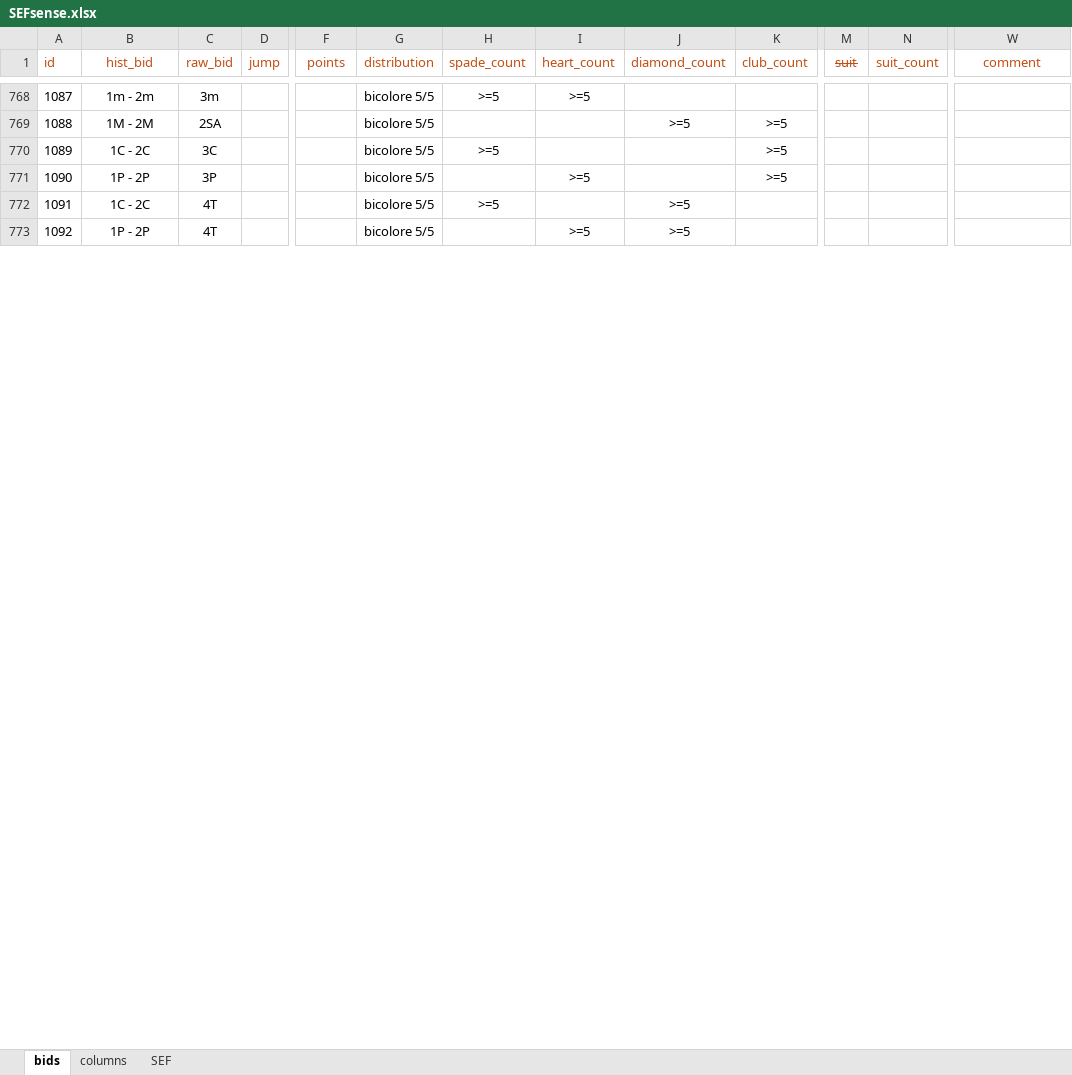
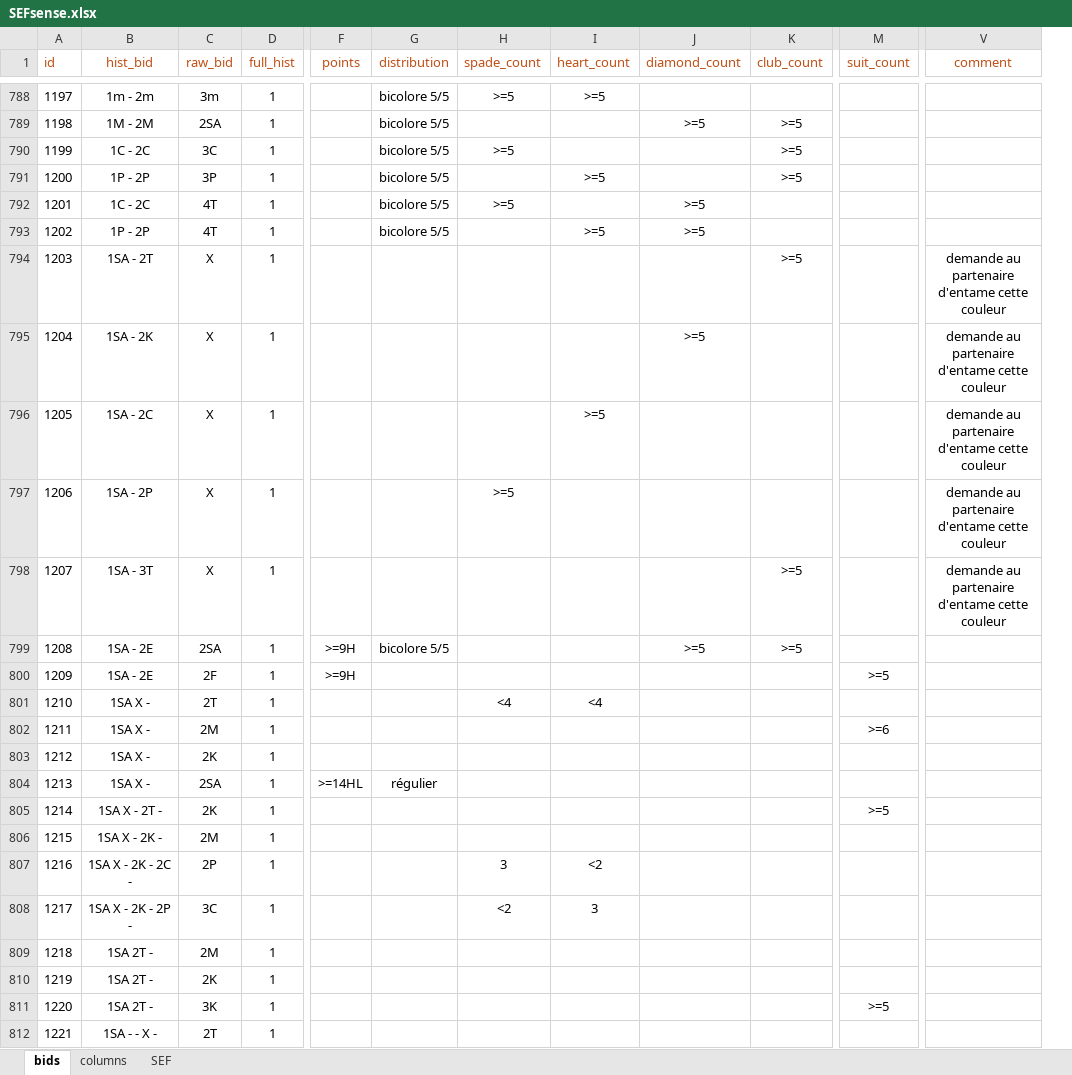
Before and after one commit to thrambert/Bidding, an Excel workbook: assets/SEFsense.xlsx, sheet bids, drawn as a sheet; only a part is shown, gaps mark what is left out; values as stored, in another font and other column widths than the file's, no borders; removed rows and columns are numbered as before the commit, all else as after; rows hold the shown columns only; the diff covers the shown part only; the diff names each change by its address in the sheet, - before the commit and + after, or states it on an @@ line.

```diff
--- a/assets/SEFsense.xlsx (sheet bids)
+++ b/assets/SEFsense.xlsx (sheet bids)
-column D (jump), empty
+column D (full_hist), rows 788-793: all 1
-column M (suit), empty
@@ column A (id) renumbered between rows 742 and 2145 @@
+row 794: 1203 | 1SA - 2T | X | 1 |  |  |  |  |  | >=5 |  | demande au partenaire d'entame cette couleur
+row 795: 1204 | 1SA - 2K | X | 1 |  |  |  |  | >=5 |  |  | demande au partenaire d'entame cette couleur
+row 796: 1205 | 1SA - 2C | X | 1 |  |  |  | >=5 |  |  |  | demande au partenaire d'entame cette couleur
+row 797: 1206 | 1SA - 2P | X | 1 |  |  | >=5 |  |  |  |  | demande au partenaire d'entame cette couleur
+row 798: 1207 | 1SA - 3T | X | 1 |  |  |  |  |  | >=5 |  | demande au partenaire d'entame cette couleur
+row 799: 1208 | 1SA - 2E | 2SA | 1 | >=9H | bicolore 5/5 |  |  | >=5 | >=5
+row 800: 1209 | 1SA - 2E | 2F | 1 | >=9H |  |  |  |  |  | >=5
+row 801: 1210 | 1SA X - | 2T | 1 |  |  | <4 | <4
+row 802: 1211 | 1SA X - | 2M | 1 |  |  |  |  |  |  | >=6
+row 803: 1212 | 1SA X - | 2K | 1
+row 804: 1213 | 1SA X - | 2SA | 1 | >=14HL | régulier
+row 805: 1214 | 1SA X - 2T - | 2K | 1 |  |  |  |  |  |  | >=5
+row 806: 1215 | 1SA X - 2K - | 2M | 1
+row 807: 1216 | 1SA X - 2K - 2C - | 2P | 1 |  |  | 3 | <2
+row 808: 1217 | 1SA X - 2K - 2P - | 3C | 1 |  |  | <2 | 3
+row 809: 1218 | 1SA 2T - | 2M | 1
+row 810: 1219 | 1SA 2T - | 2K | 1
+row 811: 1220 | 1SA 2T - | 3K | 1 |  |  |  |  |  |  | >=5
+row 812: 1221 | 1SA - - X - | 2T | 1
```
Also changed, not shown: 128 added rows and 42 edited cells elsewhere in this sheet, sheet columns, sheet SEF, assets/SEFrule.xlsx, 14 other files.
